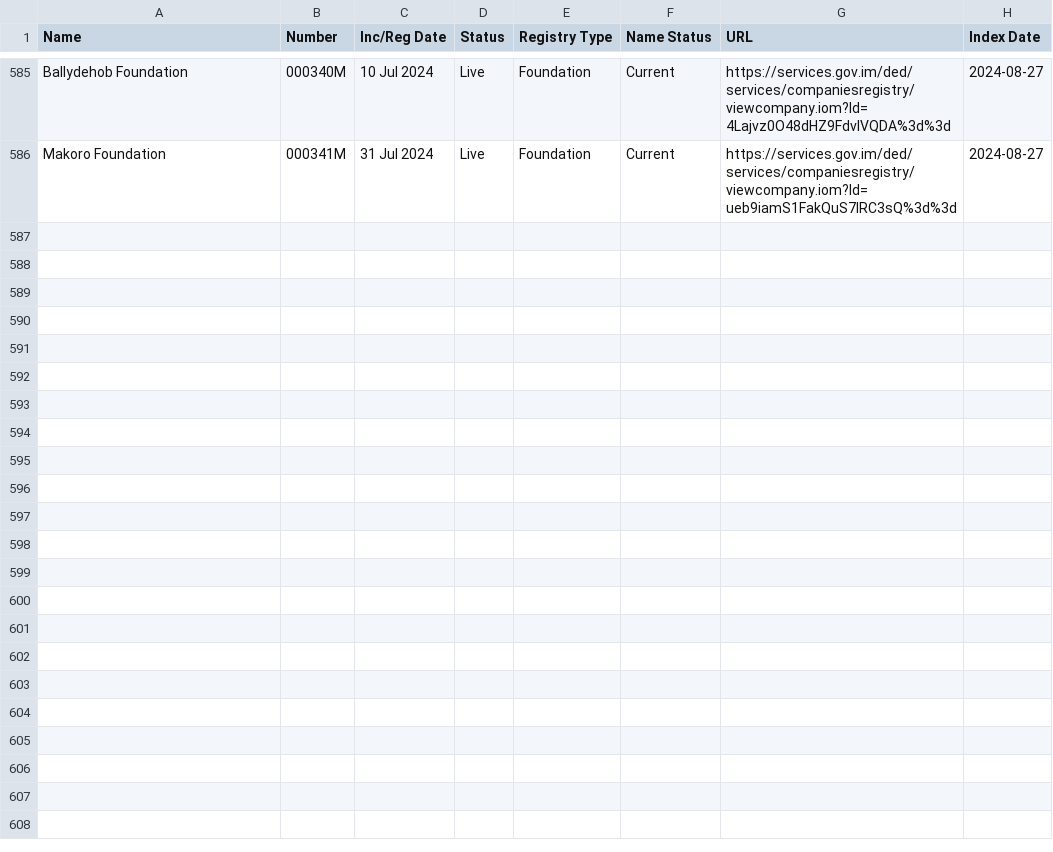
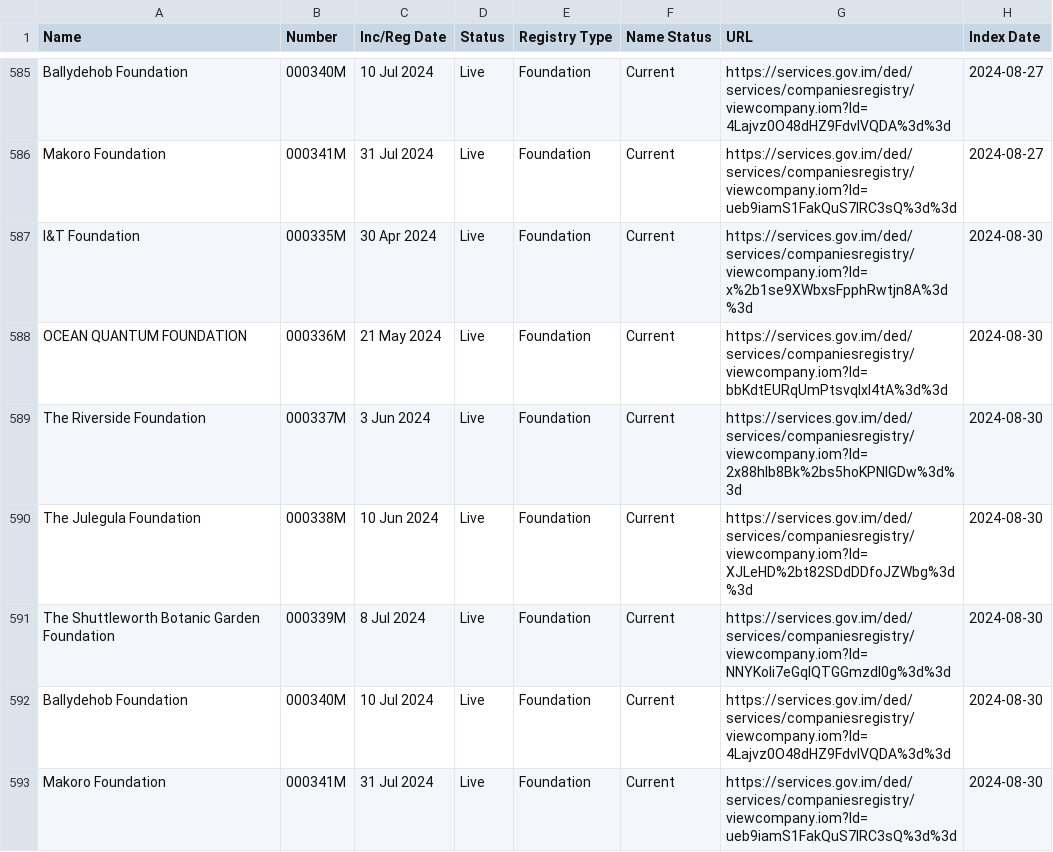
Before and after one commit to dankarran/isleofman-opendata, a CSV file: data/gov.im/companies/sources/search/names/FOUNDATION.csv, drawn as a sheet; only a part is shown, gaps mark what is left out.

```diff
--- a/data/gov.im/companies/sources/search/names/FOUNDATION.csv
+++ b/data/gov.im/companies/sources/search/names/FOUNDATION.csv
@@ -586 +586,8 @@
 "Makoro Foundation","000341M","31 Jul 2024","Live","Foundation","Current","https://services.gov.im/ded/services/companiesregistry/viewcompany.iom?Id=ueb9iamS1FakQuS7IRC3sQ%3d%3d","2024-08-27"
+"I&T Foundation","000335M","30 Apr 2024","Live","Foundation","Current","https://services.gov.im/ded/services/companiesregistry/viewcompany.iom?Id=x%2b1se9XWbxsFpphRwtjn8A%3d%3d","2024-08-30"
+"OCEAN QUANTUM FOUNDATION","000336M","21 May 2024","Live","Foundation","Current","https://services.gov.im/ded/services/companiesregistry/viewcompany.iom?Id=bbKdtEURqUmPtsvqlxI4tA%3d%3d","2024-08-30"
+"The Riverside Foundation","000337M","3 Jun 2024","Live","Foundation","Current","https://services.gov.im/ded/services/companiesregistry/viewcompany.iom?Id=2x88hlb8Bk%2bs5hoKPNlGDw%3d%3d","2024-08-30"
+"The Julegula Foundation","000338M","10 Jun 2024","Live","Foundation","Current","https://services.gov.im/ded/services/companiesregistry/viewcompany.iom?Id=XJLeHD%2bt82SDdDDfoJZWbg%3d%3d","2024-08-30"
+"The Shuttleworth Botanic Garden Foundation","000339M","8 Jul 2024","Live","Foundation","Current","https://services.gov.im/ded/services/companiesregistry/viewcompany.iom?Id=NNYKoli7eGqIQTGGmzdl0g%3d%3d","2024-08-30"
+"Ballydehob Foundation","000340M","10 Jul 2024","Live","Foundation","Current","https://services.gov.im/ded/services/companiesregistry/viewcompany.iom?Id=4Lajvz0O48dHZ9FdvlVQDA%3d%3d","2024-08-30"
+"Makoro Foundation","000341M","31 Jul 2024","Live","Foundation","Current","https://services.gov.im/ded/services/companiesregistry/viewcompany.iom?Id=ueb9iamS1FakQuS7IRC3sQ%3d%3d","2024-08-30"
```
Also changed, not shown: data/gov.im/companies/sources/search/names/CORP.csv, data/gov.im/companies/sources/search/names/INC.csv, 49 other files.
